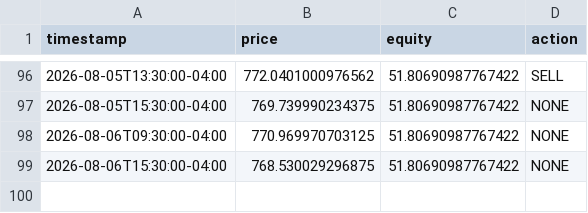
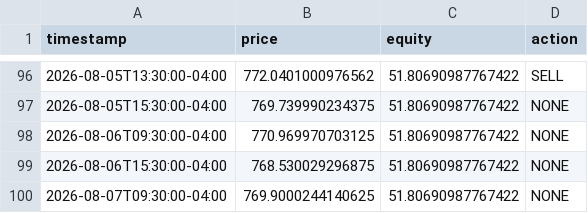
Before and after one commit to Oh-liver/trading-bot, a CSV file: state/SPY_sma_crossover_log.csv, drawn as a sheet; only a part is shown, gaps mark what is left out.

```diff
--- a/state/SPY_sma_crossover_log.csv
+++ b/state/SPY_sma_crossover_log.csv
@@ -99 +99,2 @@ timestamp,price,equity,action
 2026-08-06T15:30:00-04:00,768.530029296875,51.80690987767422,NONE
+2026-08-07T09:30:00-04:00,769.9000244140625,51.80690987767422,NONE
```
Also changed, not shown: 1 other file.
